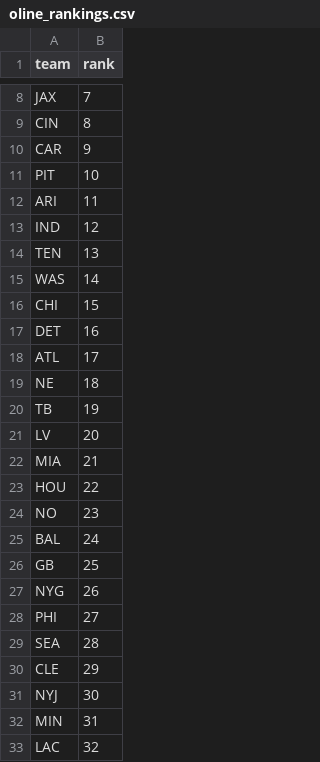
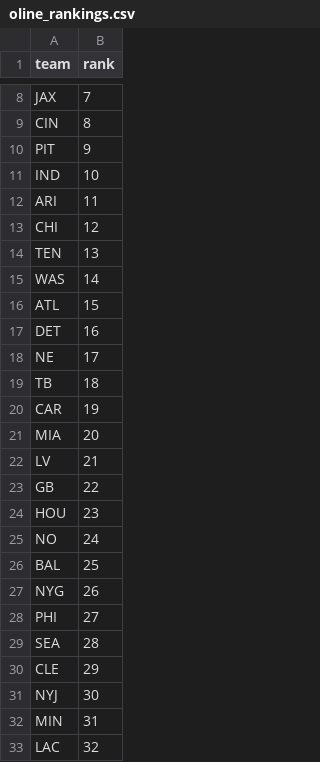
Before and after one commit to dstaggs-15/fantasymanager25, a CSV file: docs/data/raw/oline_rankings.csv, drawn as a sheet; only a part is shown, gaps mark what is left out.

```diff
--- a/docs/data/raw/oline_rankings.csv
+++ b/docs/data/raw/oline_rankings.csv
@@ -9,19 +9,19 @@ JAX,7
 CIN,8
-CAR,9
-PIT,10
+PIT,9
+IND,10
 ARI,11
-IND,12
+CHI,12
 TEN,13
 WAS,14
-CHI,15
+ATL,15
 DET,16
-ATL,17
-NE,18
-TB,19
-LV,20
-MIA,21
-HOU,22
-NO,23
-BAL,24
-GB,25
+NE,17
+TB,18
+CAR,19
+MIA,20
+LV,21
+GB,22
+HOU,23
+NO,24
+BAL,25
 NYG,26
```
Also changed, not shown: docs/data/raw/schedule_raw.csv, 3 other files.
